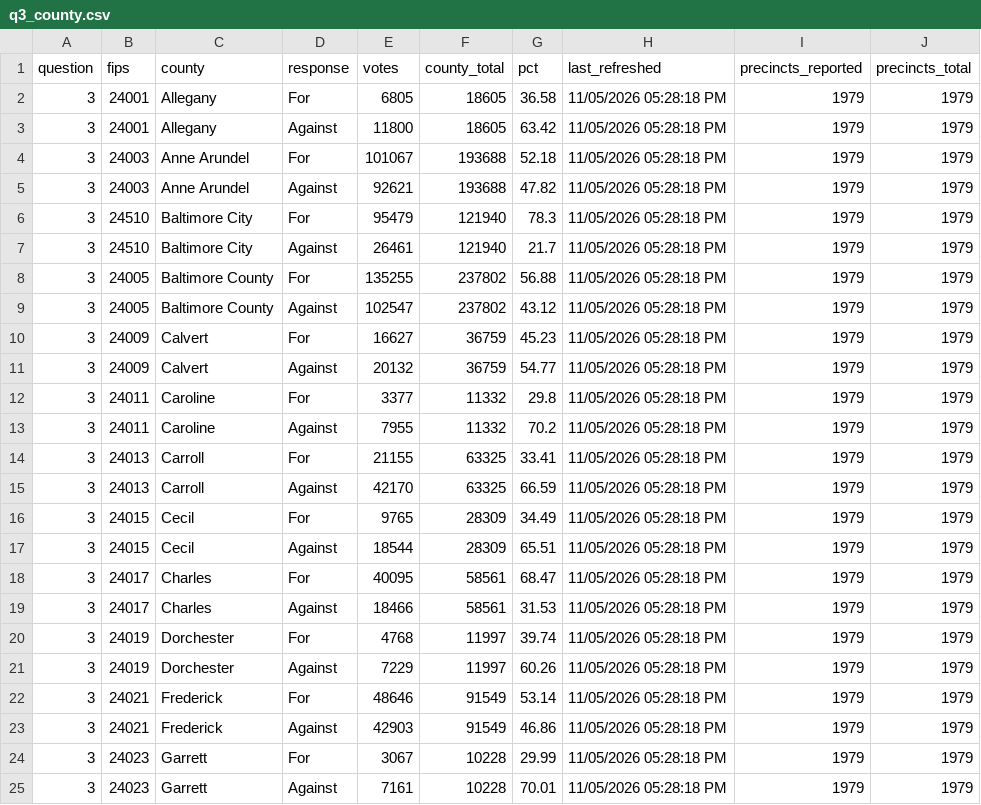
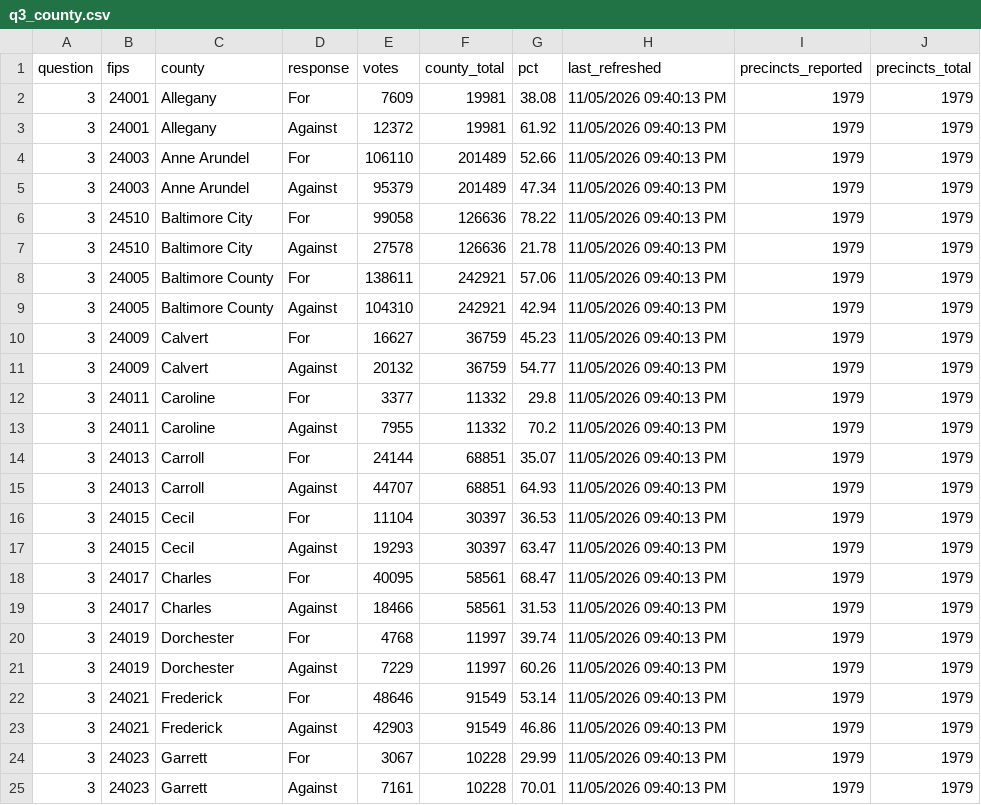
Before and after one commit to Sammyliu0606/midterm_result, a CSV file: data/live/master/q3_county.csv, drawn as a sheet; only a part is shown; the diff covers the shown part only.

```diff
--- a/data/live/master/q3_county.csv
+++ b/data/live/master/q3_county.csv
@@ -1,25 +1,25 @@
 question,fips,county,response,votes,county_total,pct,last_refreshed,precincts_reported,precincts_total
-3,24001,Allegany,For,6805,18605,36.58,11/05/2026 05:28:18 PM,1979,1979
-3,24001,Allegany,Against,11800,18605,63.42,11/05/2026 05:28:18 PM,1979,1979
-3,24003,Anne Arundel,For,101067,193688,52.18,11/05/2026 05:28:18 PM,1979,1979
-3,24003,Anne Arundel,Against,92621,193688,47.82,11/05/2026 05:28:18 PM,1979,1979
-3,24510,Baltimore City,For,95479,121940,78.3,11/05/2026 05:28:18 PM,1979,1979
-3,24510,Baltimore City,Against,26461,121940,21.7,11/05/2026 05:28:18 PM,1979,1979
-3,24005,Baltimore County,For,135255,237802,56.88,11/05/2026 05:28:18 PM,1979,1979
-3,24005,Baltimore County,Against,102547,237802,43.12,11/05/2026 05:28:18 PM,1979,1979
-3,24009,Calvert,For,16627,36759,45.23,11/05/2026 05:28:18 PM,1979,1979
-3,24009,Calvert,Against,20132,36759,54.77,11/05/2026 05:28:18 PM,1979,1979
-3,24011,Caroline,For,3377,11332,29.8,11/05/2026 05:28:18 PM,1979,1979
-3,24011,Caroline,Against,7955,11332,70.2,11/05/2026 05:28:18 PM,1979,1979
-3,24013,Carroll,For,21155,63325,33.41,11/05/2026 05:28:18 PM,1979,1979
-3,24013,Carroll,Against,42170,63325,66.59,11/05/2026 05:28:18 PM,1979,1979
-3,24015,Cecil,For,9765,28309,34.49,11/05/2026 05:28:18 PM,1979,1979
-3,24015,Cecil,Against,18544,28309,65.51,11/05/2026 05:28:18 PM,1979,1979
-3,24017,Charles,For,40095,58561,68.47,11/05/2026 05:28:18 PM,1979,1979
-3,24017,Charles,Against,18466,58561,31.53,11/05/2026 05:28:18 PM,1979,1979
-3,24019,Dorchester,For,4768,11997,39.74,11/05/2026 05:28:18 PM,1979,1979
-3,24019,Dorchester,Against,7229,11997,60.26,11/05/2026 05:28:18 PM,1979,1979
-3,24021,Frederick,For,48646,91549,53.14,11/05/2026 05:28:18 PM,1979,1979
-3,24021,Frederick,Against,42903,91549,46.86,11/05/2026 05:28:18 PM,1979,1979
-3,24023,Garrett,For,3067,10228,29.99,11/05/2026 05:28:18 PM,1979,1979
-3,24023,Garrett,Against,7161,10228,70.01,11/05/2026 05:28:18 PM,1979,1979
+3,24001,Allegany,For,7609,19981,38.08,11/05/2026 09:40:13 PM,1979,1979
+3,24001,Allegany,Against,12372,19981,61.92,11/05/2026 09:40:13 PM,1979,1979
+3,24003,Anne Arundel,For,106110,201489,52.66,11/05/2026 09:40:13 PM,1979,1979
+3,24003,Anne Arundel,Against,95379,201489,47.34,11/05/2026 09:40:13 PM,1979,1979
+3,24510,Baltimore City,For,99058,126636,78.22,11/05/2026 09:40:13 PM,1979,1979
+3,24510,Baltimore City,Against,27578,126636,21.78,11/05/2026 09:40:13 PM,1979,1979
+3,24005,Baltimore County,For,138611,242921,57.06,11/05/2026 09:40:13 PM,1979,1979
+3,24005,Baltimore County,Against,104310,242921,42.94,11/05/2026 09:40:13 PM,1979,1979
+3,24009,Calvert,For,16627,36759,45.23,11/05/2026 09:40:13 PM,1979,1979
+3,24009,Calvert,Against,20132,36759,54.77,11/05/2026 09:40:13 PM,1979,1979
+3,24011,Caroline,For,3377,11332,29.8,11/05/2026 09:40:13 PM,1979,1979
+3,24011,Caroline,Against,7955,11332,70.2,11/05/2026 09:40:13 PM,1979,1979
+3,24013,Carroll,For,24144,68851,35.07,11/05/2026 09:40:13 PM,1979,1979
+3,24013,Carroll,Against,44707,68851,64.93,11/05/2026 09:40:13 PM,1979,1979
+3,24015,Cecil,For,11104,30397,36.53,11/05/2026 09:40:13 PM,1979,1979
+3,24015,Cecil,Against,19293,30397,63.47,11/05/2026 09:40:13 PM,1979,1979
+3,24017,Charles,For,40095,58561,68.47,11/05/2026 09:40:13 PM,1979,1979
+3,24017,Charles,Against,18466,58561,31.53,11/05/2026 09:40:13 PM,1979,1979
+3,24019,Dorchester,For,4768,11997,39.74,11/05/2026 09:40:13 PM,1979,1979
+3,24019,Dorchester,Against,7229,11997,60.26,11/05/2026 09:40:13 PM,1979,1979
+3,24021,Frederick,For,48646,91549,53.14,11/05/2026 09:40:13 PM,1979,1979
+3,24021,Frederick,Against,42903,91549,46.86,11/05/2026 09:40:13 PM,1979,1979
+3,24023,Garrett,For,3067,10228,29.99,11/05/2026 09:40:13 PM,1979,1979
+3,24023,Garrett,Against,7161,10228,70.01,11/05/2026 09:40:13 PM,1979,1979
```
Also changed, not shown: 54 edited cells elsewhere in this file, data/live/flourish/flourish_moore_shift.csv, data/live/flourish/flourish_q2_map.csv, 17 other files.
